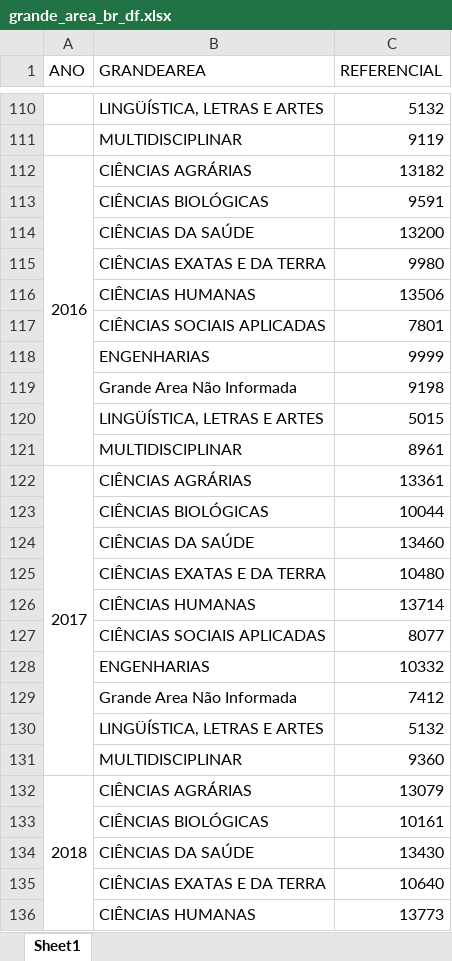
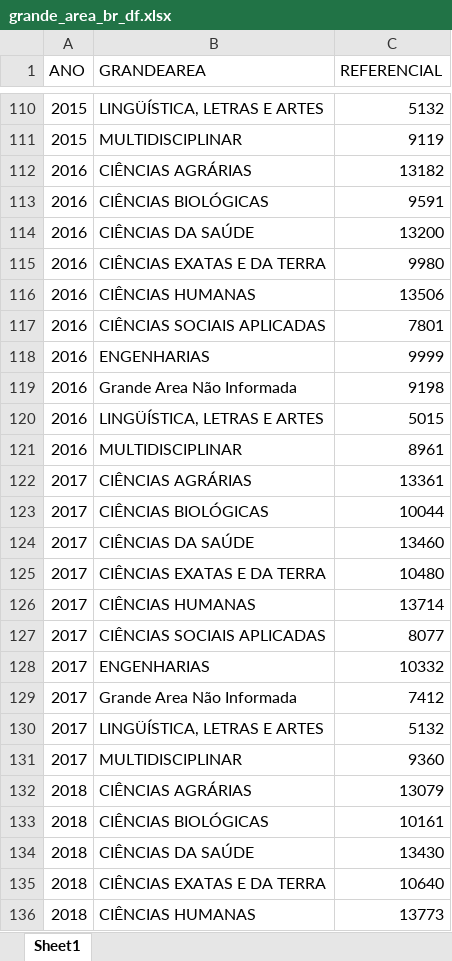
Before and after one commit to pedroafmelo/sidtec_pb, an Excel workbook: etapa_2/pessoas_recursos/dados/grande_area_br_df.xlsx, sheet Sheet1, drawn as a sheet; only a part is shown, gaps mark what is left out; values as stored, in another font and other column widths than the file's, no cell formats; the diff covers the shown part only; the diff names each change by its address in the sheet, - before the commit and + after, or states it on an @@ line.

```diff
--- a/etapa_2/pessoas_recursos/dados/grande_area_br_df.xlsx (sheet Sheet1)
+++ b/etapa_2/pessoas_recursos/dados/grande_area_br_df.xlsx (sheet Sheet1)
-A110:A111 (ANO): (empty)
+A110:A111 (ANO): 2015
-A112:A121 merged
-A113:A121 (ANO): (empty)
+A113:A121 (ANO): 2016
-A122:A131 merged
-A123:A131 (ANO): (empty)
+A123:A131 (ANO): 2017
-A132:A141 merged
-A133:A136 (ANO): (empty)
+A133:A136 (ANO): 2018
```
Also changed, not shown: 138 edited cells and merged cells elsewhere in this sheet, cell formats, etapa_2/pessoas_recursos/dados/bolsas_geral.xlsx, etapa_2/pessoas_recursos/dados/grande_area_ne_df.xlsx, 7 other files.
